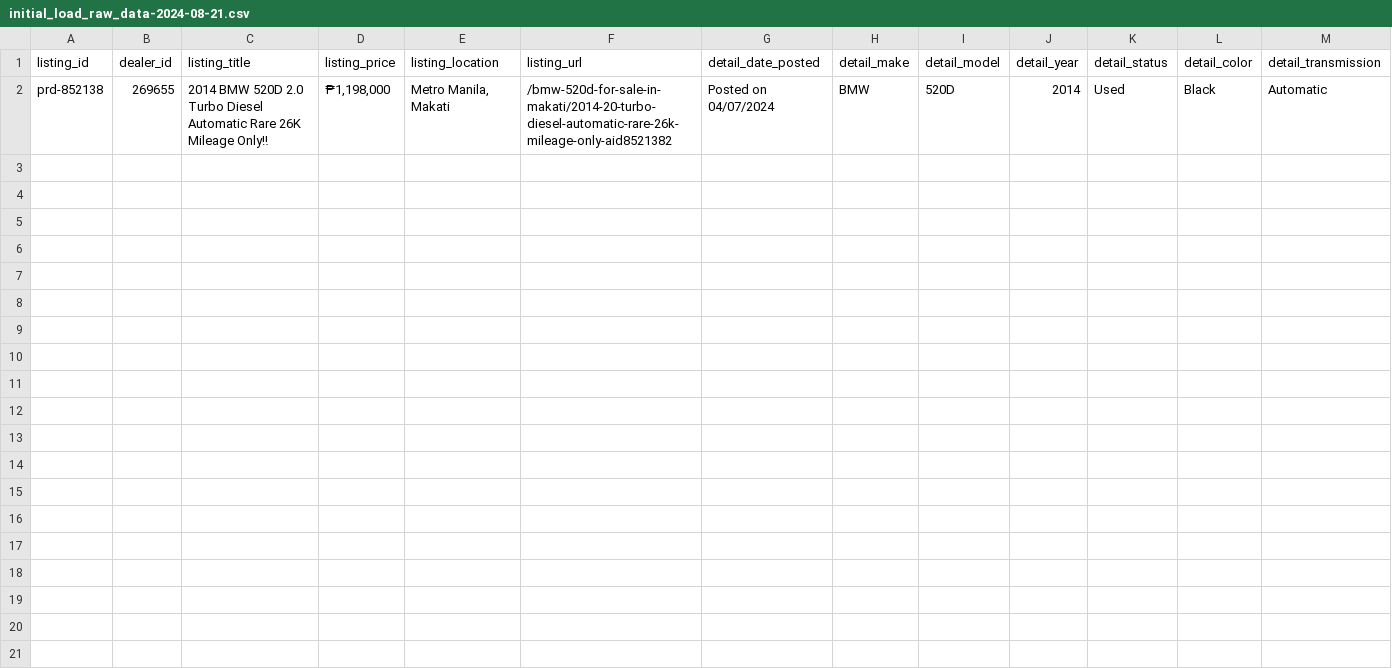
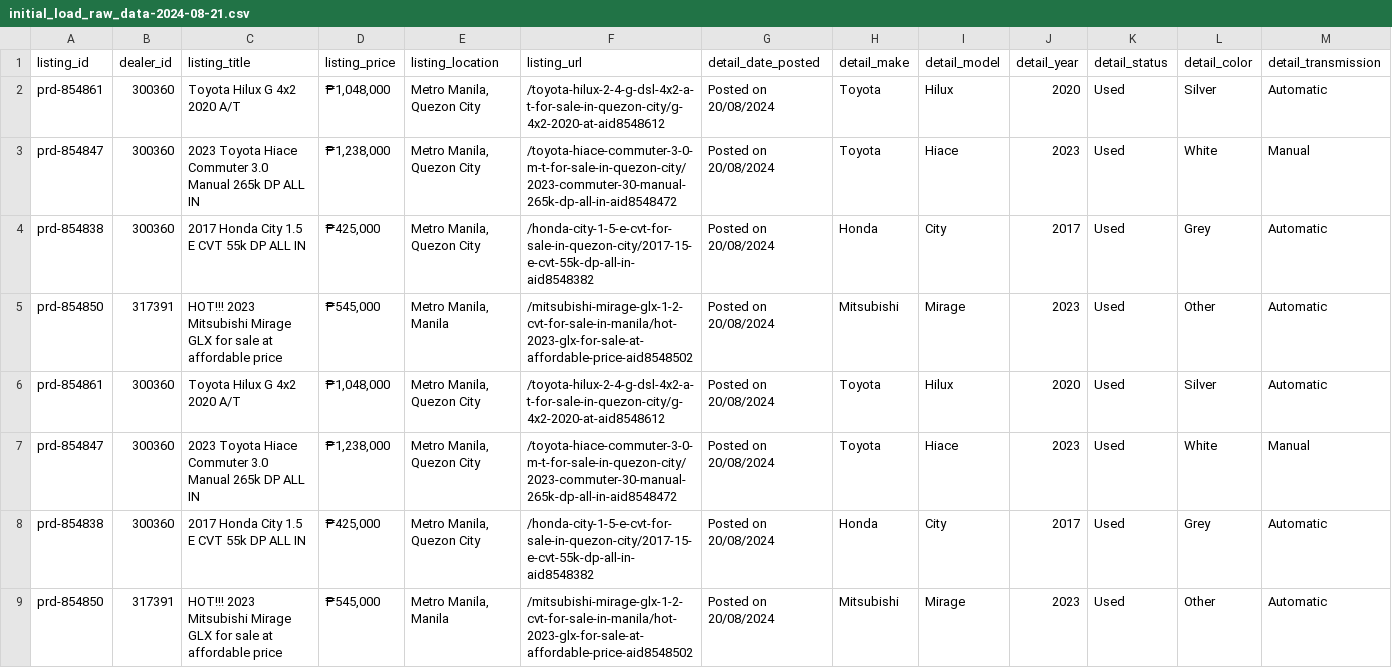
Before and after one commit to gryAI/CarValuePro, a CSV file: data/raw_data/initial_load_raw_data-2024-08-21.csv, drawn as a sheet; only a part is shown; removed rows and columns are numbered as before the commit, all else as after; rows hold the shown columns only; the diff names each change by its address in the sheet, - before the commit and + after, or states it on an @@ line.

Commit message:
[data]: results from the full and incremental pipeline scraping

```diff
--- a/data/raw_data/initial_load_raw_data-2024-08-21.csv
+++ b/data/raw_data/initial_load_raw_data-2024-08-21.csv
-row 2: prd-852138 | 269655 | 2014 BMW 520D 2.0 Turbo Diesel Automatic Rare 26K Mileage Only‼ | ₱1,198,000 | Metro Manila, Makati | /bmw-520d-for-sale-in-makati/2014-20-turbo-diesel-automatic-rare-26k-mileage-only-aid8521382 | Posted on 04/07/2024 | BMW | 520D | 2014 | Used | Black | Automatic
+row 2: prd-854861 | 300360 | Toyota Hilux G 4x2 2020 A/T | ₱1,048,000 | Metro Manila, Quezon City | /toyota-hilux-2-4-g-dsl-4x2-a-t-for-sale-in-quezon-city/g-4x2-2020-at-aid8548612 | Posted on 20/08/2024 | Toyota | Hilux | 2020 | Used | Silver | Automatic
+row 3: prd-854847 | 300360 | 2023 Toyota Hiace Commuter 3.0 Manual 265k DP ALL IN | ₱1,238,000 | Metro Manila, Quezon City | /toyota-hiace-commuter-3-0-m-t-for-sale-in-quezon-city/2023-commuter-30-manual-265k-dp-all-in-aid8548472 | Posted on 20/08/2024 | Toyota | Hiace | 2023 | Used | White | Manual
+row 4: prd-854838 | 300360 | 2017 Honda City 1.5 E CVT 55k DP ALL IN | ₱425,000 | Metro Manila, Quezon City | /honda-city-1-5-e-cvt-for-sale-in-quezon-city/2017-15-e-cvt-55k-dp-all-in-aid8548382 | Posted on 20/08/2024 | Honda | City | 2017 | Used | Grey | Automatic
+row 5: prd-854850 | 317391 | HOT!!! 2023 Mitsubishi Mirage GLX for sale at affordable price | ₱545,000 | Metro Manila, Manila | /mitsubishi-mirage-glx-1-2-cvt-for-sale-in-manila/hot-2023-glx-for-sale-at-affordable-price-aid8548502 | Posted on 20/08/2024 | Mitsubishi | Mirage | 2023 | Used | Other | Automatic
+row 6: prd-854861 | 300360 | Toyota Hilux G 4x2 2020 A/T | ₱1,048,000 | Metro Manila, Quezon City | /toyota-hilux-2-4-g-dsl-4x2-a-t-for-sale-in-quezon-city/g-4x2-2020-at-aid8548612 | Posted on 20/08/2024 | Toyota | Hilux | 2020 | Used | Silver | Automatic
+row 7: prd-854847 | 300360 | 2023 Toyota Hiace Commuter 3.0 Manual 265k DP ALL IN | ₱1,238,000 | Metro Manila, Quezon City | /toyota-hiace-commuter-3-0-m-t-for-sale-in-quezon-city/2023-commuter-30-manual-265k-dp-all-in-aid8548472 | Posted on 20/08/2024 | Toyota | Hiace | 2023 | Used | White | Manual
+row 8: prd-854838 | 300360 | 2017 Honda City 1.5 E CVT 55k DP ALL IN | ₱425,000 | Metro Manila, Quezon City | /honda-city-1-5-e-cvt-for-sale-in-quezon-city/2017-15-e-cvt-55k-dp-all-in-aid8548382 | Posted on 20/08/2024 | Honda | City | 2017 | Used | Grey | Automatic
+row 9: prd-854850 | 317391 | HOT!!! 2023 Mitsubishi Mirage GLX for sale at affordable price | ₱545,000 | Metro Manila, Manila | /mitsubishi-mirage-glx-1-2-cvt-for-sale-in-manila/hot-2023-glx-for-sale-at-affordable-price-aid8548502 | Posted on 20/08/2024 | Mitsubishi | Mirage | 2023 | Used | Other | Automatic
```
Also changed, not shown: 4 other files.
